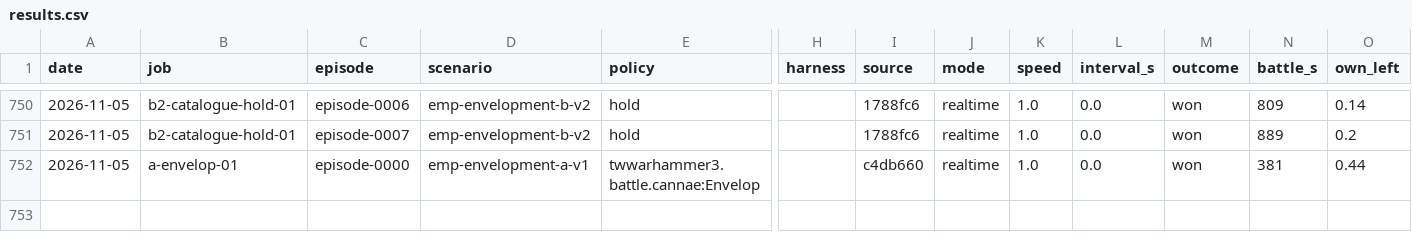
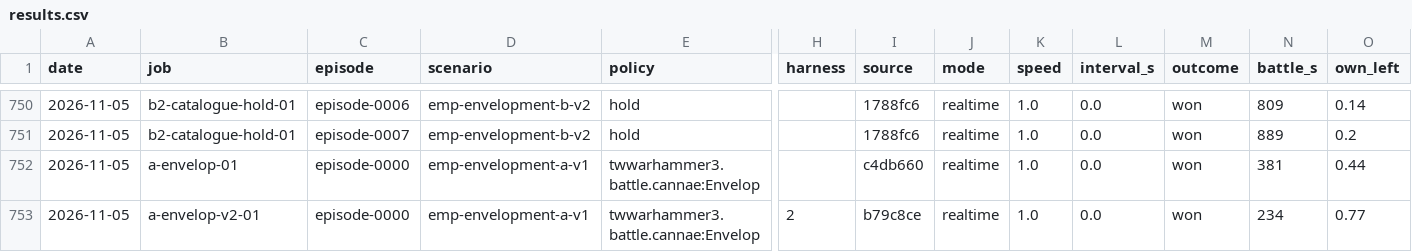
Before and after one commit to nivaldoh/slay_the_spire_ai, a CSV file: docs/twwarhammer3/results.csv, drawn as a sheet; only a part is shown, gaps mark what is left out; rows hold the shown columns only; the diff names each change by its address in the sheet, - before the commit and + after, or states it on an @@ line.

Commit message:
Add a slow local commander probe for Cannae C
Card: runs/cannae-build/card-c-slow.md, not agreed. Delay one worker while
peers and copied mail progress; keep the existing courier-to-move diagnostic.
Fix an observed privacy-test false failure with a deterministic unrelated wall clock;
retain the complete leak assertion and engine-time expiry test. Plants caught.
Retain A2 win/CSV and incomplete cavalry exits. Independent reviewer: no findings.
Claim one free C scheduling case, then one bounded real-provider interface smoke
under existing ledger authorization; no strength or readiness claim.

revision  b79c8ce on cannae-build
tree      dirty: 8 changed, 0 untracked
result    PASSED: Ruff clean; 3056 passed, 70 skipped in 92.67s (0:01:32)
skipped   40 could not import 'torch'; 6 Set SPIRE_EVIDENCE_ROOT to verify original local ...; 4 needs the saved siege check evidence in runs/ (local only); 4 the recorded template jobs are absent; 3 Original traces are local artifacts; set ...; 3 Set SPIRE_EVIDENCE_ROOT to verify original inventory ...; 2 set GAMEAI_TEST_WINDOWS=1 on WSL to test actual Windows ...; 2 checkpoint-check-20261025c evidence absent; 1 Local original-engine evidence is not shipped in Git; 1 set GAMEAI_TEST_WINDOWS=1 on WSL to test file sharing ...; 1 local original-engine evidence absent; 1 needs the saved step-run evidence in runs/ (local only); 1 the stored synthetic v1 task set is absent; 1 set GAMEAI_TEST_WINDOWS=1 on WSL to test the runtime ...
log       runs/checks/20261105-060521-b79c8ce-1760335.log

```diff
--- a/docs/twwarhammer3/results.csv
+++ b/docs/twwarhammer3/results.csv
+row 753: 2026-11-05 | a-envelop-v2-01 | episode-0000 | emp-envelopment-a-v1 | twwarhammer3.battle.cannae:Envelop | 2 | b79c8ce | realtime | 1.0 | 0.0 | won | 234 | 0.77
```
Also changed, not shown: 7 other files.
